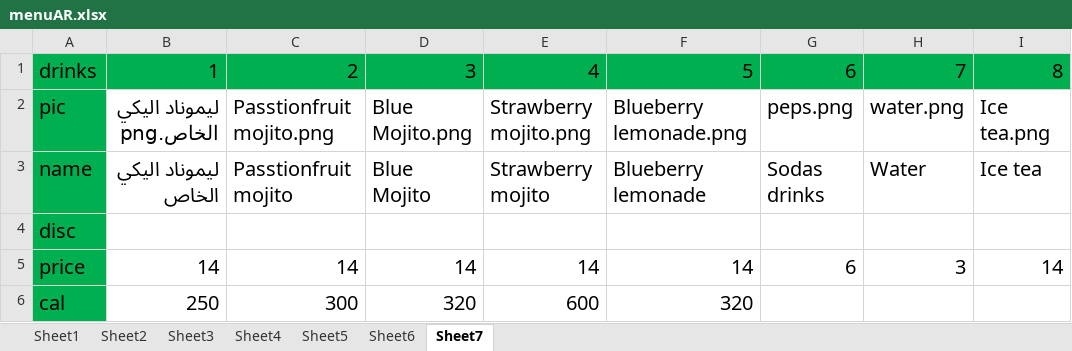
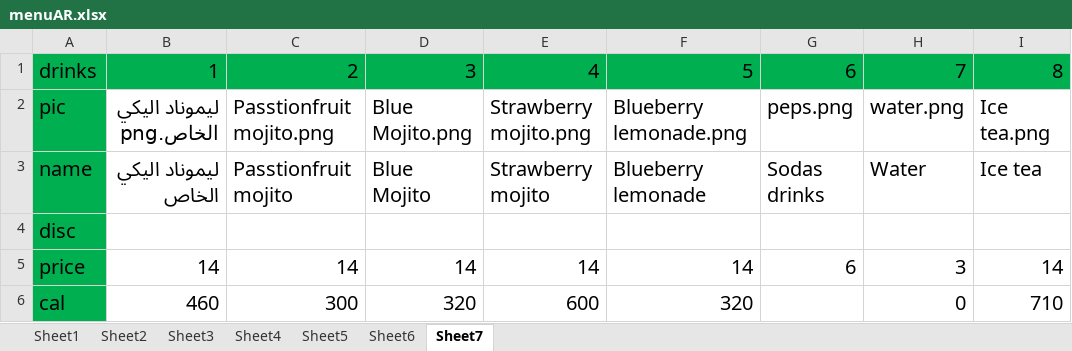
Before and after one commit to mohmadTamer/aliki-menu, an Excel workbook: menuAR.xlsx, sheet Sheet7, drawn as a sheet; values as stored, in another font and other column widths than the file's, no borders; the diff names each change by its address in the sheet, - before the commit and + after, or states it on an @@ line.

```diff
--- a/menuAR.xlsx (sheet Sheet7)
+++ b/menuAR.xlsx (sheet Sheet7)
-B6: 250
+B6: 460
-H6: (empty)
+H6: 0
-I6: (empty)
+I6: 710
```
Also changed, not shown: menu.xlsx, 18 other files.
